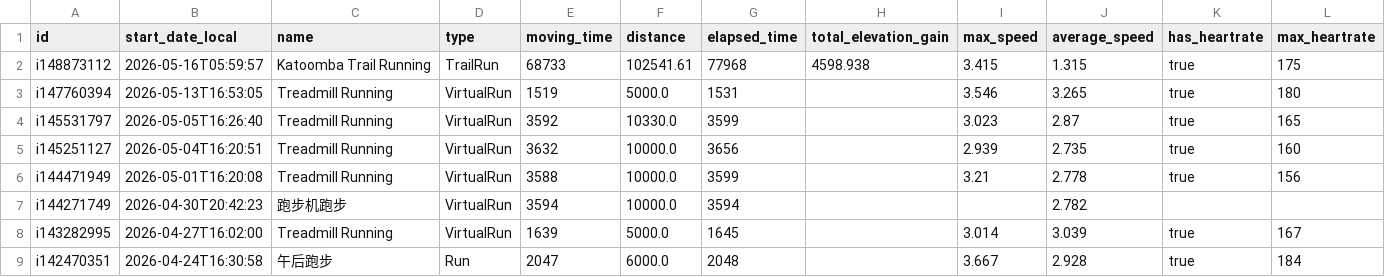
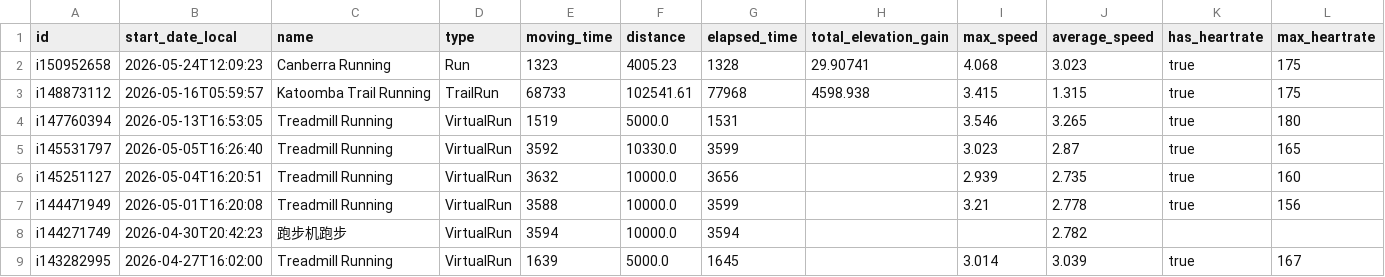
Before and after one commit to Trojon99/intervals-daily-coach, a CSV file: data/latest/activities.csv, drawn as a sheet; only a part is shown; the shorter side is filled out with more unchanged rows; rows hold the shown columns only; the diff names each change by its address in the sheet, - before the commit and + after, or states it on an @@ line.

```diff
--- a/data/latest/activities.csv
+++ b/data/latest/activities.csv
+row 2: i150952658 | 2026-05-24T12:09:23 | Canberra Running | Run | 1323 | 4005.23 | 1328 | 29.90741 | 4.068 | 3.023 | true | 175
```
Also changed, not shown: data/latest/wellness.csv, 5 other files.
